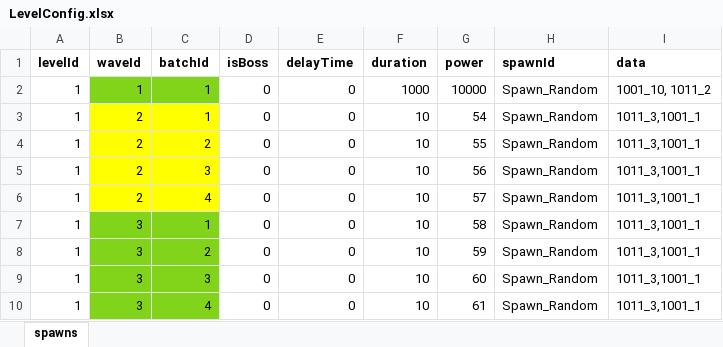
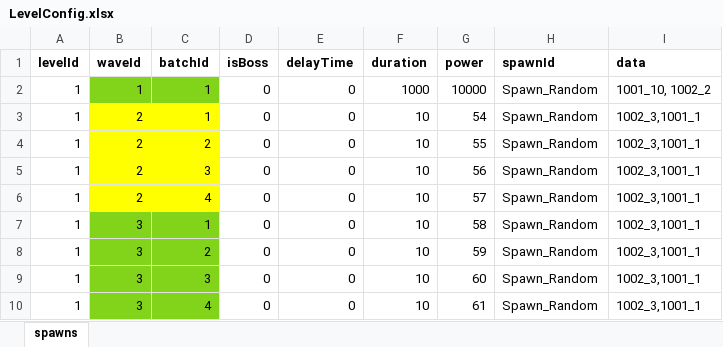
Before and after one commit to nguyenthehoang98/Idle-rpg, an Excel workbook: light_fight/Assets/Excels/LevelConfig.xlsx, sheet spawns, drawn as a sheet; values as stored, in another font and other column widths than the file's, no borders; the diff names each change by its address in the sheet, - before the commit and + after, or states it on an @@ line.

```diff
--- a/light_fight/Assets/Excels/LevelConfig.xlsx (sheet spawns)
+++ b/light_fight/Assets/Excels/LevelConfig.xlsx (sheet spawns)
-I2 (data): 1001_10, 1011_2
+I2 (data): 1001_10, 1002_2
-I3:I10 (data): 1011_3,1001_1
+I3:I10 (data): 1002_3,1001_1
```
Also changed, not shown: 17 other files.
